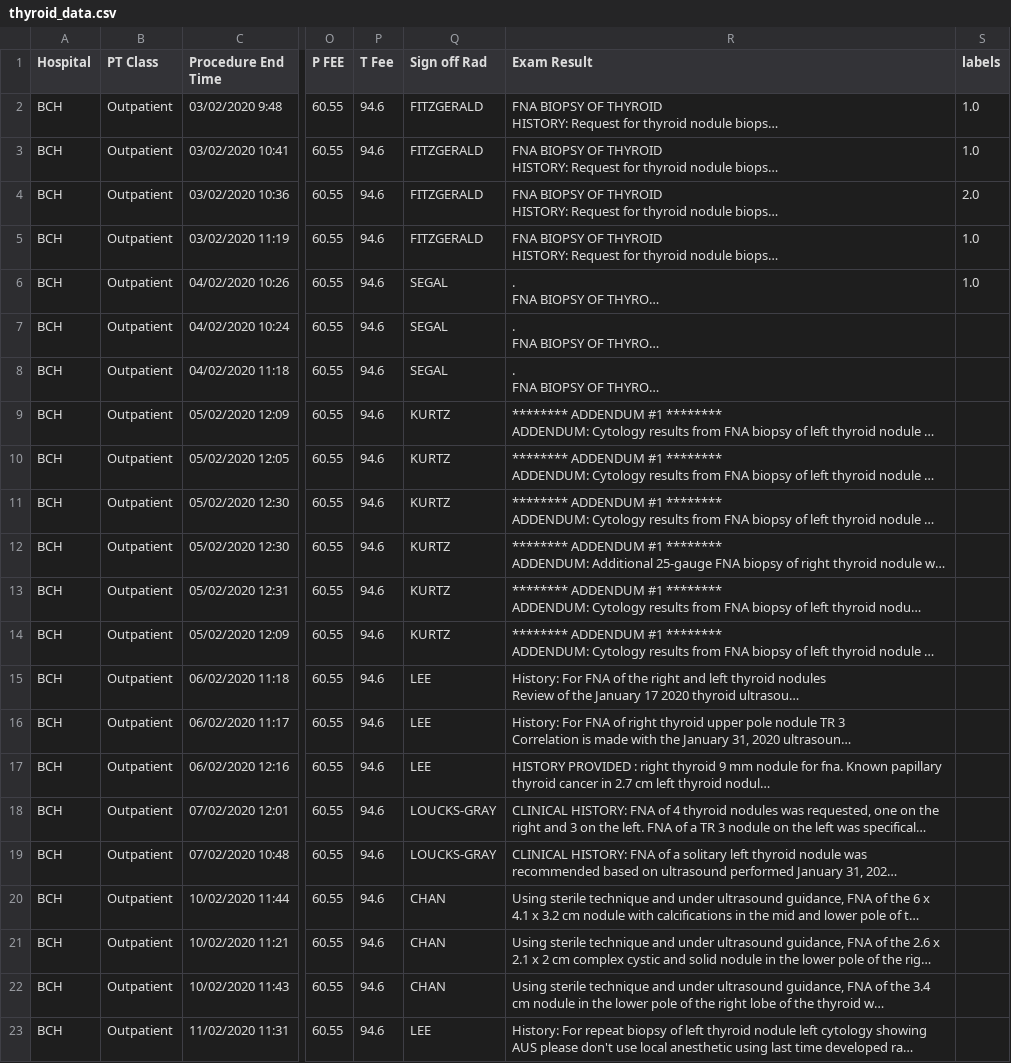
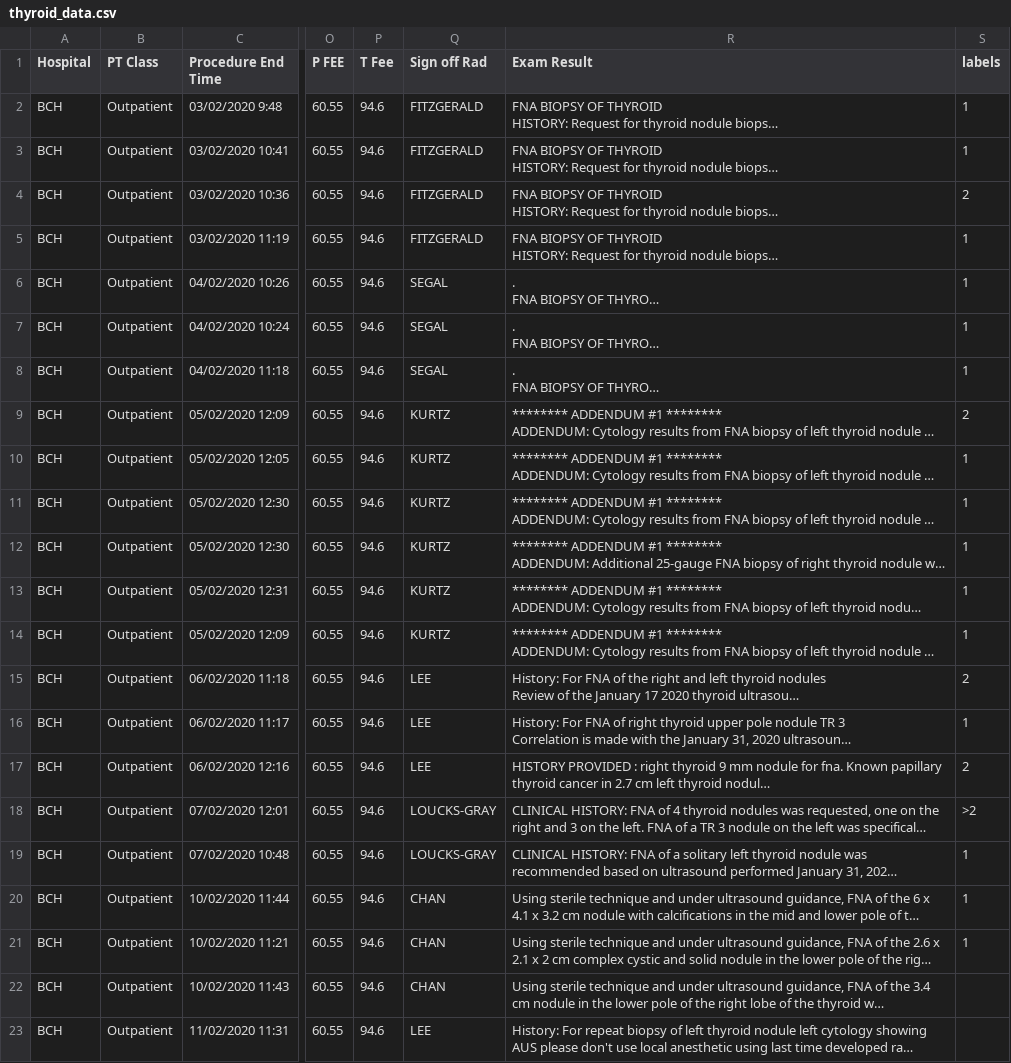
Before and after one commit to Jaskolk/thyroid_aspiration, a CSV file: thyroid_data.csv, drawn as a sheet; only a part is shown, gaps mark what is left out; long unchanged cells end in …; the diff names each change by its address in the sheet, - before the commit and + after, or states it on an @@ line.

Commit message:
revised notebook and data

```diff
--- a/thyroid_data.csv
+++ b/thyroid_data.csv
-S2:S3 (labels): 1.0
+S2:S3 (labels): 1
-S4 (labels): 2.0
+S4 (labels): 2
-S5:S6 (labels): 1.0
+S5:S6 (labels): 1
-S7:S8 (labels): (empty)
+S7:S8 (labels): 1
-S9 (labels): (empty)
+S9 (labels): 2
-S10:S14 (labels): (empty)
+S10:S14 (labels): 1
-S15 (labels): (empty)
+S15 (labels): 2
-S16 (labels): (empty)
+S16 (labels): 1
-S17 (labels): (empty)
+S17 (labels): 2
-S18 (labels): (empty)
+S18 (labels): >2
-S19:S21 (labels): (empty)
+S19:S21 (labels): 1
```
Also changed, not shown: 1 other file.
